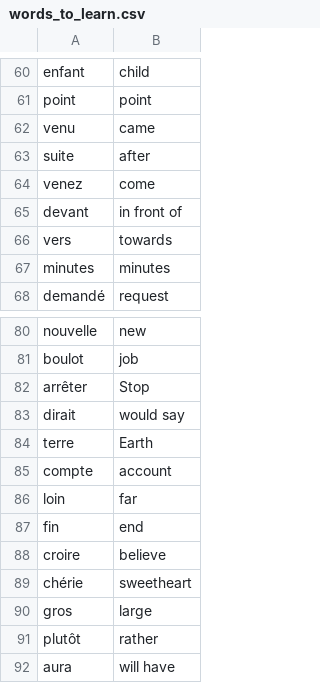
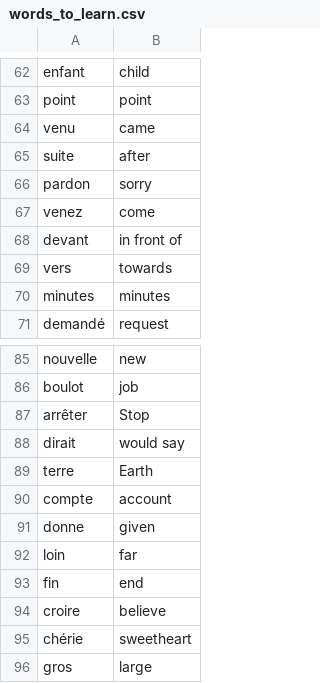
Before and after one commit to ziqkimi308/Flash-Card-With-Tkinter-UI, a CSV file: data/words_to_learn.csv, drawn as a sheet; only a part is shown, gaps mark what is left out; the shorter side is filled out with more unchanged rows; the diff covers the shown part only.

```diff
--- a/data/words_to_learn.csv
+++ b/data/words_to_learn.csv
@@ -63,2 +65,3 @@ venu,came
 suite,after
+pardon,sorry
 venez,come
@@ -85,2 +90,3 @@ terre,Earth
 compte,account
+donne,given
 loin,far
```
Also changed, not shown: 5 added rows and 1 removed row elsewhere in this file, 1 other file.
